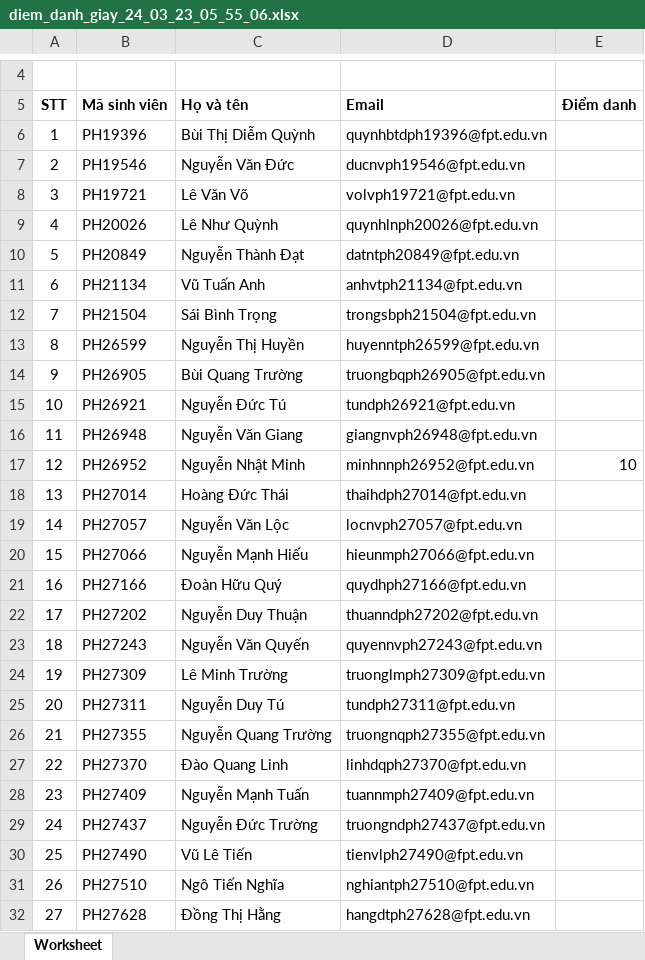
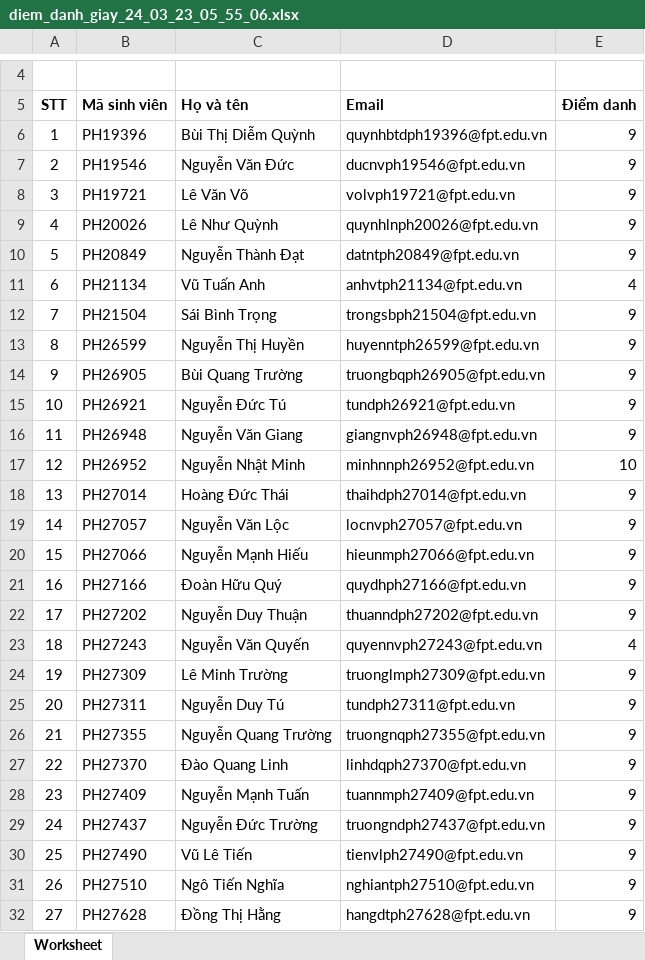
Before and after one commit to sontv8/web502-we17308, an Excel workbook: diem_danh_giay_24_03_23_05_55_06.xlsx, sheet Worksheet, drawn as a sheet; only a part is shown, gaps mark what is left out; values as stored, in another font and other column widths than the file's, no borders; charts and pictures not drawn; the diff covers the shown part only; the diff names each change by its address in the sheet, - before the commit and + after, or states it on an @@ line.

```diff
--- a/diem_danh_giay_24_03_23_05_55_06.xlsx (sheet Worksheet)
+++ b/diem_danh_giay_24_03_23_05_55_06.xlsx (sheet Worksheet)
-E6:E10 (Điểm danh): (empty)
+E6:E10 (Điểm danh): 9
-E11 (Điểm danh): (empty)
+E11 (Điểm danh): 4
-E12:E16 (Điểm danh): (empty)
+E12:E16 (Điểm danh): 9
-E18:E22 (Điểm danh): (empty)
+E18:E22 (Điểm danh): 9
-E23 (Điểm danh): (empty)
+E23 (Điểm danh): 4
-E24:E32 (Điểm danh): (empty)
+E24:E32 (Điểm danh): 9
```
Also changed, not shown: 11 edited cells elsewhere in this sheet, 11 other files.
